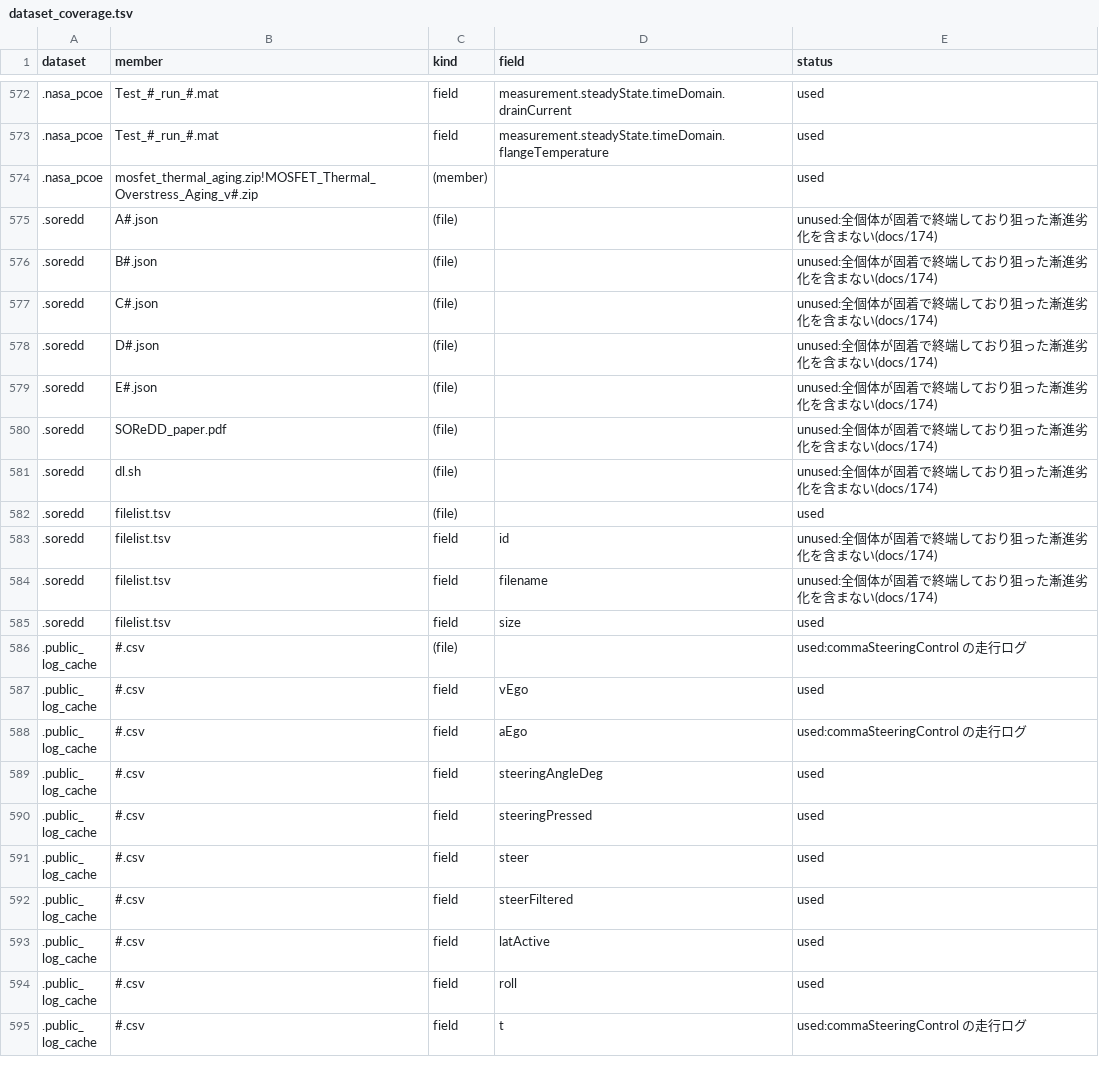
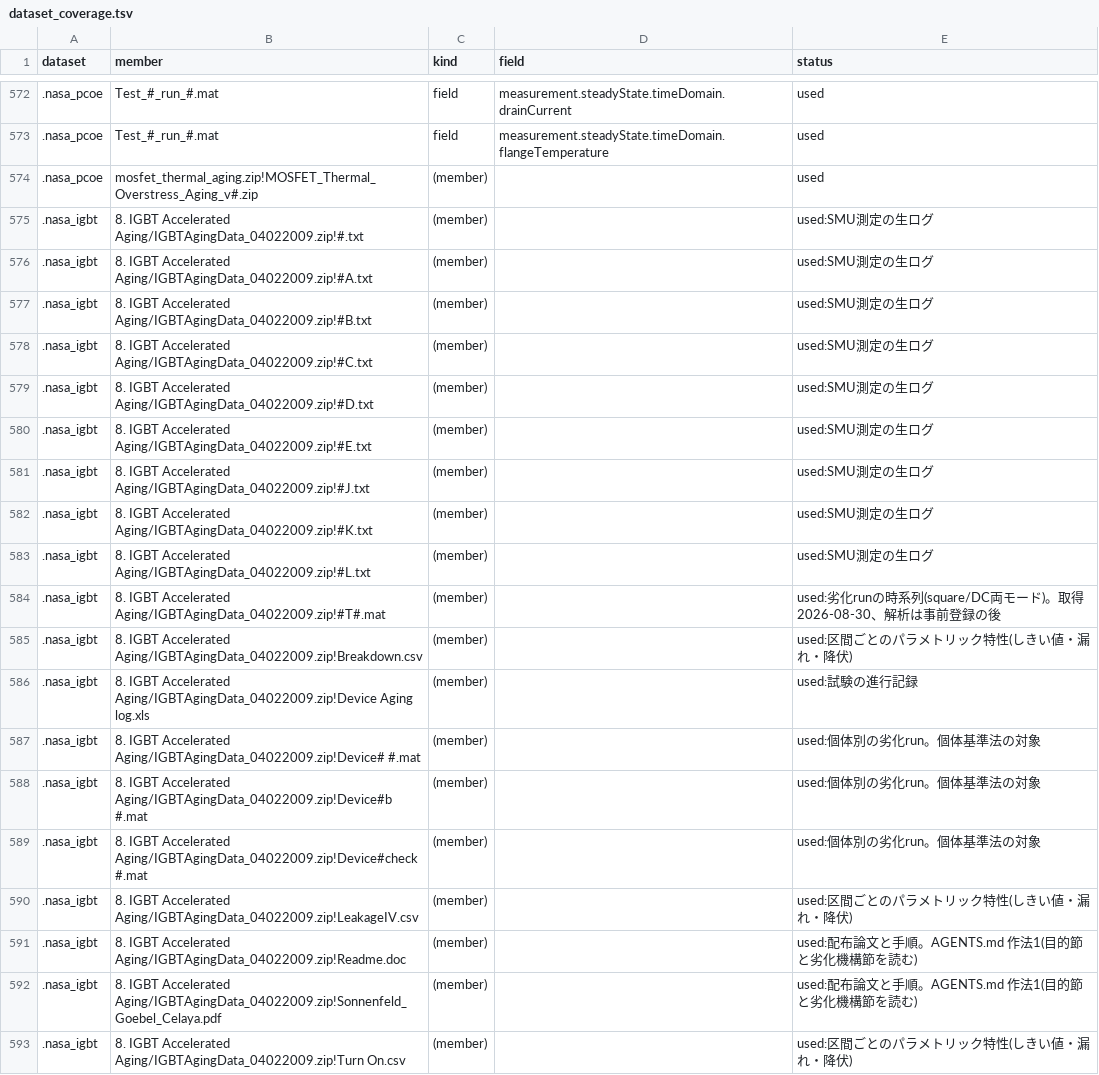
Before and after one commit to kino-6/steering-health-intelligence, a TSV file: data/dataset_coverage.tsv, drawn as a sheet; only a part is shown, gaps mark what is left out; the shorter side is filled out with more unchanged rows; the diff covers the shown part only; the diff names each change by its address in the sheet, - before the commit and + after, or states it on an @@ line.

```diff
--- a/data/dataset_coverage.tsv
+++ b/data/dataset_coverage.tsv
+row 575: .nasa_igbt | 8. IGBT Accelerated Aging/IGBTAgingData_04022009.zip!#.txt | (member) |  | used:SMU測定の生ログ
+row 576: .nasa_igbt | 8. IGBT Accelerated Aging/IGBTAgingData_04022009.zip!#A.txt | (member) |  | used:SMU測定の生ログ
+row 577: .nasa_igbt | 8. IGBT Accelerated Aging/IGBTAgingData_04022009.zip!#B.txt | (member) |  | used:SMU測定の生ログ
+row 578: .nasa_igbt | 8. IGBT Accelerated Aging/IGBTAgingData_04022009.zip!#C.txt | (member) |  | used:SMU測定の生ログ
+row 579: .nasa_igbt | 8. IGBT Accelerated Aging/IGBTAgingData_04022009.zip!#D.txt | (member) |  | used:SMU測定の生ログ
+row 580: .nasa_igbt | 8. IGBT Accelerated Aging/IGBTAgingData_04022009.zip!#E.txt | (member) |  | used:SMU測定の生ログ
+row 581: .nasa_igbt | 8. IGBT Accelerated Aging/IGBTAgingData_04022009.zip!#J.txt | (member) |  | used:SMU測定の生ログ
+row 582: .nasa_igbt | 8. IGBT Accelerated Aging/IGBTAgingData_04022009.zip!#K.txt | (member) |  | used:SMU測定の生ログ
+row 583: .nasa_igbt | 8. IGBT Accelerated Aging/IGBTAgingData_04022009.zip!#L.txt | (member) |  | used:SMU測定の生ログ
+row 584: .nasa_igbt | 8. IGBT Accelerated Aging/IGBTAgingData_04022009.zip!#T#.mat | (member) |  | used:劣化runの時系列(square/DC両モード)。取得2026-08-30、解析は事前登録の後
+row 585: .nasa_igbt | 8. IGBT Accelerated Aging/IGBTAgingData_04022009.zip!Breakdown.csv | (member) |  | used:区間ごとのパラメトリック特性(しきい値・漏れ・降伏)
+row 586: .nasa_igbt | 8. IGBT Accelerated Aging/IGBTAgingData_04022009.zip!Device Aging log.xls | (member) |  | used:試験の進行記録
+row 587: .nasa_igbt | 8. IGBT Accelerated Aging/IGBTAgingData_04022009.zip!Device# #.mat | (member) |  | used:個体別の劣化run。個体基準法の対象
+row 588: .nasa_igbt | 8. IGBT Accelerated Aging/IGBTAgingData_04022009.zip!Device#b #.mat | (member) |  | used:個体別の劣化run。個体基準法の対象
+row 589: .nasa_igbt | 8. IGBT Accelerated Aging/IGBTAgingData_04022009.zip!Device#check #.mat | (member) |  | used:個体別の劣化run。個体基準法の対象
+row 590: .nasa_igbt | 8. IGBT Accelerated Aging/IGBTAgingData_04022009.zip!LeakageIV.csv | (member) |  | used:区間ごとのパラメトリック特性(しきい値・漏れ・降伏)
+row 591: .nasa_igbt | 8. IGBT Accelerated Aging/IGBTAgingData_04022009.zip!Readme.doc | (member) |  | used:配布論文と手順。AGENTS.md 作法1(目的節と劣化機構節を読む)
+row 592: .nasa_igbt | 8. IGBT Accelerated Aging/IGBTAgingData_04022009.zip!Sonnenfeld_Goebel_Celaya.pdf | (member) |  | used:配布論文と手順。AGENTS.md 作法1(目的節と劣化機構節を読む)
+row 593: .nasa_igbt | 8. IGBT Accelerated Aging/IGBTAgingData_04022009.zip!Turn On.csv | (member) |  | used:区間ごとのパラメトリック特性(しきい値・漏れ・降伏)
```
Also changed, not shown: 23 added rows elsewhere in this file, 6 other files.
